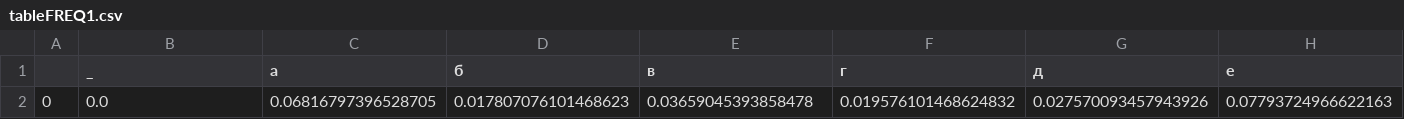
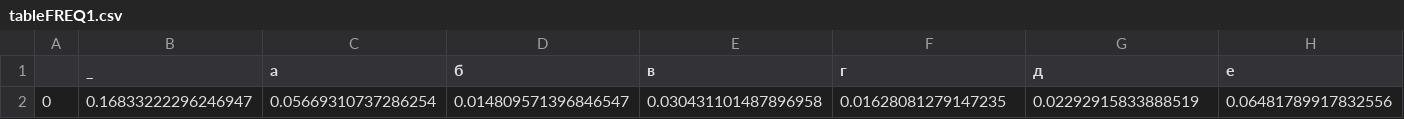
Before and after one commit to b1est/cryptolabs, a CSV file: LAB1/tableFREQ1.csv, drawn as a sheet; only a part is shown; removed rows and columns are numbered as before the commit, all else as after; rows hold the shown columns only; the diff names each change by its address in the sheet, - before the commit and + after, or states it on an @@ line.

```diff
--- a/LAB1/tableFREQ1.csv
+++ b/LAB1/tableFREQ1.csv
-row 2: 0 | 0.0 | 0.06816797396528705 | 0.017807076101468623 | 0.03659045393858478 | 0.019576101468624832 | 0.027570093457943926 | 0.07793724966622163
+row 2: 0 | 0.16833222296246947 | 0.05669310737286254 | 0.014809571396846547 | 0.030431101487896958 | 0.01628081279147235 | 0.02292915833888519 | 0.06481789917832556
```
Also changed, not shown: LAB1/tableFREQ2.csv, 7 other files.
